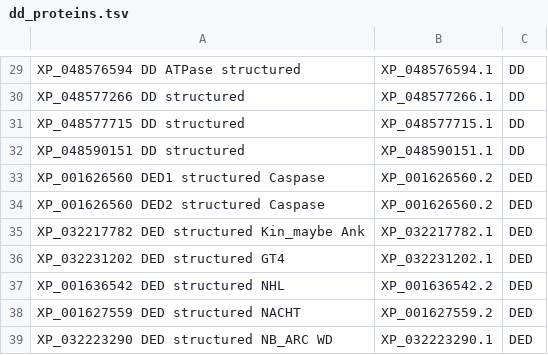
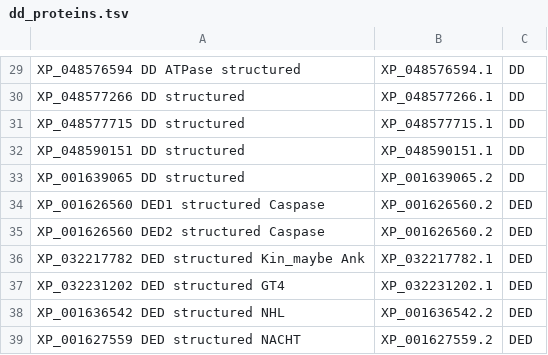
Before and after one commit to benjiec/tangle-coral, a TSV file: notes/dd/dd_proteins.tsv, drawn as a sheet; only a part is shown, gaps mark what is left out; the shorter side is filled out with more unchanged rows.

```diff
--- a/notes/dd/dd_proteins.tsv
+++ b/notes/dd/dd_proteins.tsv
@@ -32,2 +32,3 @@ XP_048577715 DD structured	XP_048577715.1	DD
 XP_048590151 DD structured	XP_048590151.1	DD
+XP_001639065 DD structured	XP_001639065.2	DD
 XP_001626560 DED1 structured Caspase	XP_001626560.2	DED
```
Also changed, not shown: notes/dd/dd_protein_names.tsv, 1 other file.
